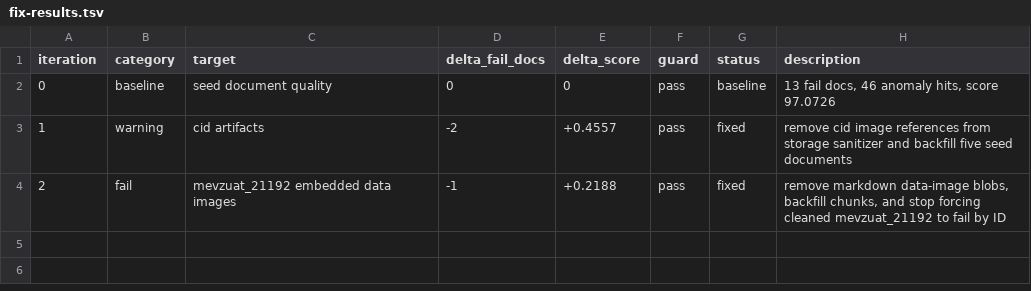
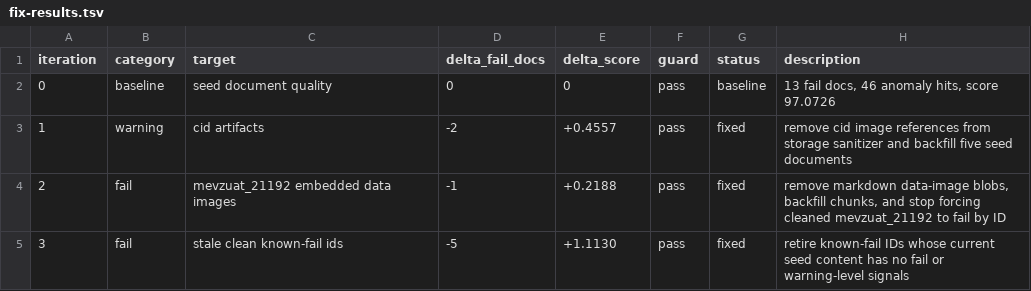
Before and after one commit to omercagatay/bddk-mcp, a TSV file: fix/260512-1257-document-quality-hard-fails/fix-results.tsv, drawn as a sheet; the diff names each change by its address in the sheet, - before the commit and + after, or states it on an @@ line.

Commit message:
experiment: retire cleaned known-fail ids

```diff
--- a/fix/260512-1257-document-quality-hard-fails/fix-results.tsv
+++ b/fix/260512-1257-document-quality-hard-fails/fix-results.tsv
+row 5: 3 | fail | stale clean known-fail ids | -5 | +1.1130 | pass | fixed | retire known-fail IDs whose current seed content has no fail or warning-level signals
```
Also changed, not shown: 2 other files.
